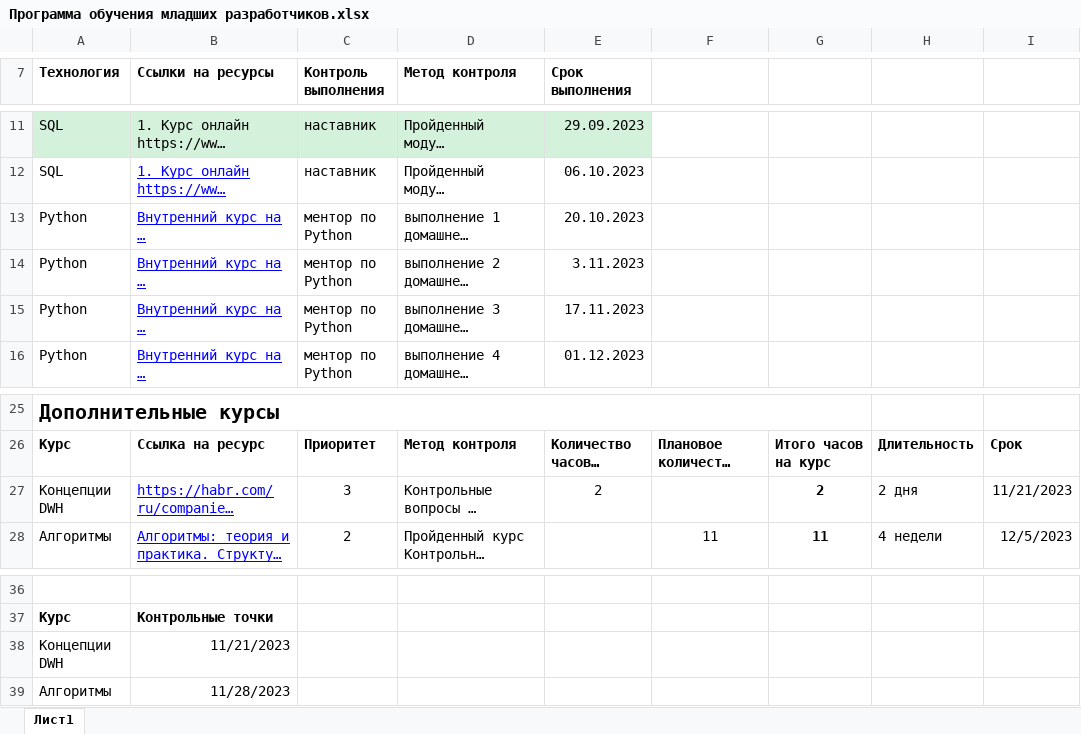
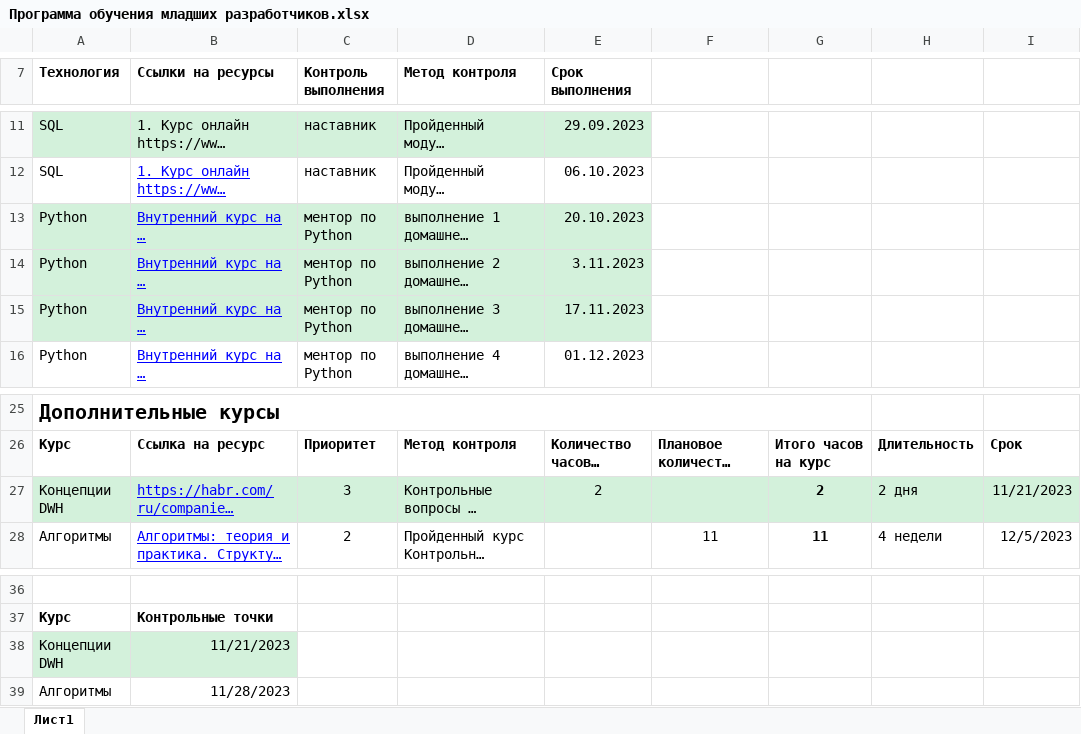
Before and after one commit to VladaFY/Homework_Python, an Excel workbook: Программа обучения младших разработчиков.xlsx, sheet Лист1, drawn as a sheet; only a part is shown, gaps mark what is left out; long unchanged cells end in …; values as stored, in another font and other column widths than the file's, no borders; the diff names each change by its address in the sheet, - before the commit and + after, or states it on an @@ line.

```diff
--- a/Программа обучения младших разработчиков.xlsx (sheet Лист1)
+++ b/Программа обучения младших разработчиков.xlsx (sheet Лист1)
-A13:E15 fill: none
+A13:E15 fill: #D3F1DB
-A27:I27 fill: none
+A27:I27 fill: #D3F1DB
-A38:B38 fill: none
+A38:B38 fill: #D3F1DB
```
Also changed, not shown: 1 other file.
